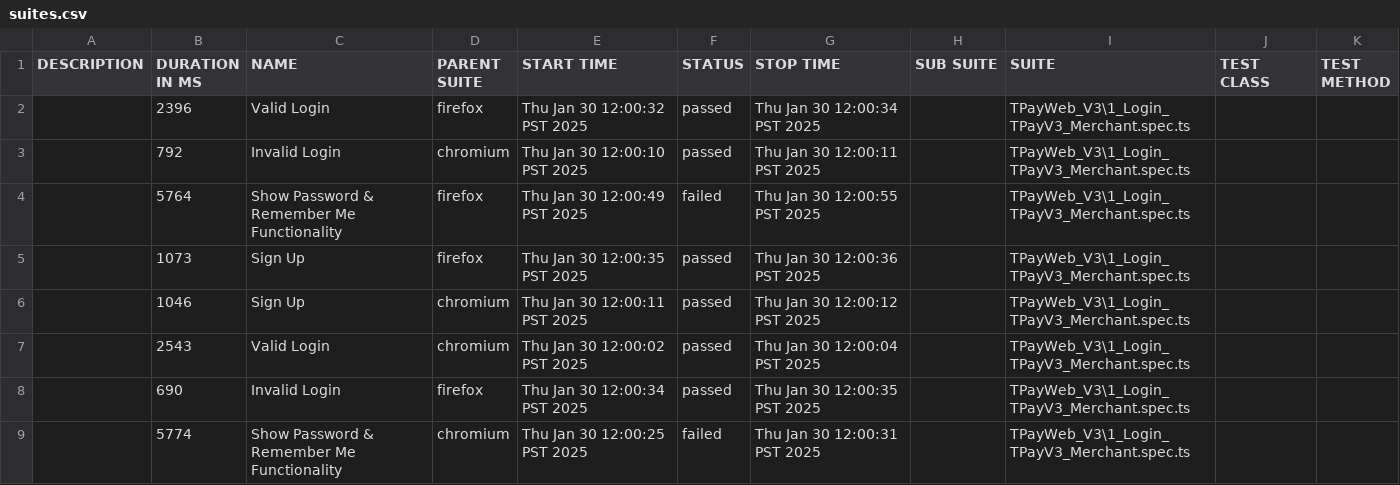
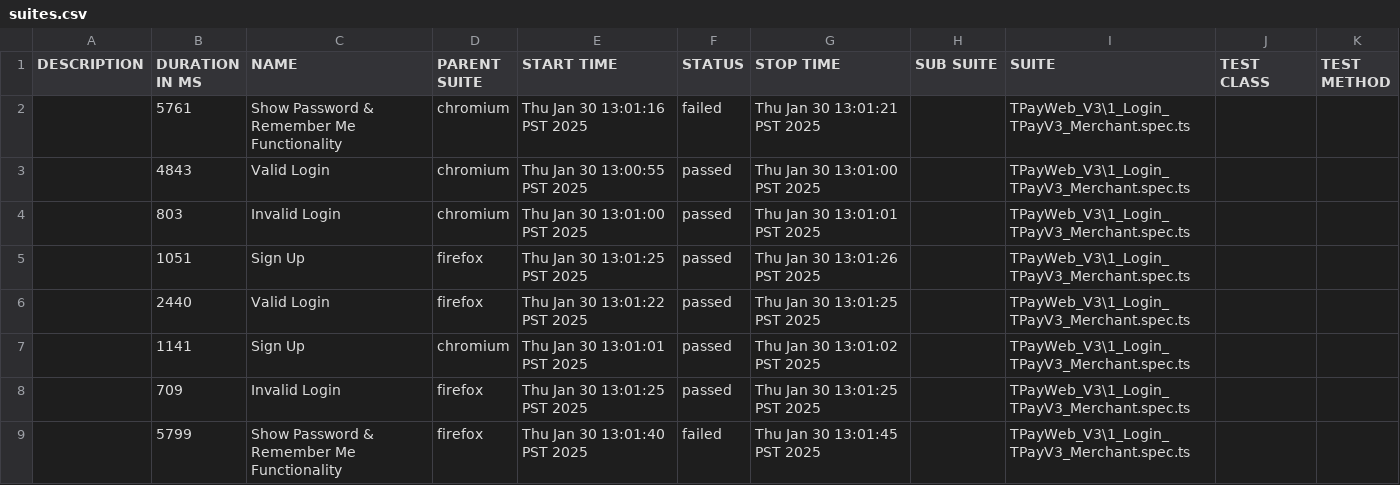
Before and after one commit to jmendozaqa24/TraxionPay-V3, a CSV file: data/suites.csv, drawn as a sheet.

```diff
--- a/data/suites.csv
+++ b/data/suites.csv
@@ -1,9 +1,9 @@
 "DESCRIPTION","DURATION IN MS","NAME","PARENT SUITE","START TIME","STATUS","STOP TIME","SUB SUITE","SUITE","TEST CLASS","TEST METHOD"
-"","2396","Valid Login","firefox","Thu Jan 30 12:00:32 PST 2025","passed","Thu Jan 30 12:00:34 PST 2025","","TPayWeb_V3\1_Login_TPayV3_Merchant.spec.ts","",""
-"","792","Invalid Login","chromium","Thu Jan 30 12:00:10 PST 2025","passed","Thu Jan 30 12:00:11 PST 2025","","TPayWeb_V3\1_Login_TPayV3_Merchant.spec.ts","",""
-"","5764","Show Password & Remember Me Functionality","firefox","Thu Jan 30 12:00:49 PST 2025","failed","Thu Jan 30 12:00:55 PST 2025","","TPayWeb_V3\1_Login_TPayV3_Merchant.spec.ts","",""
-"","1073","Sign Up","firefox","Thu Jan 30 12:00:35 PST 2025","passed","Thu Jan 30 12:00:36 PST 2025","","TPayWeb_V3\1_Login_TPayV3_Merchant.spec.ts","",""
-"","1046","Sign Up","chromium","Thu Jan 30 12:00:11 PST 2025","passed","Thu Jan 30 12:00:12 PST 2025","","TPayWeb_V3\1_Login_TPayV3_Merchant.spec.ts","",""
-"","2543","Valid Login","chromium","Thu Jan 30 12:00:02 PST 2025","passed","Thu Jan 30 12:00:04 PST 2025","","TPayWeb_V3\1_Login_TPayV3_Merchant.spec.ts","",""
-"","690","Invalid Login","firefox","Thu Jan 30 12:00:34 PST 2025","passed","Thu Jan 30 12:00:35 PST 2025","","TPayWeb_V3\1_Login_TPayV3_Merchant.spec.ts","",""
-"","5774","Show Password & Remember Me Functionality","chromium","Thu Jan 30 12:00:25 PST 2025","failed","Thu Jan 30 12:00:31 PST 2025","","TPayWeb_V3\1_Login_TPayV3_Merchant.spec.ts","",""
+"","5761","Show Password & Remember Me Functionality","chromium","Thu Jan 30 13:01:16 PST 2025","failed","Thu Jan 30 13:01:21 PST 2025","","TPayWeb_V3\1_Login_TPayV3_Merchant.spec.ts","",""
+"","4843","Valid Login","chromium","Thu Jan 30 13:00:55 PST 2025","passed","Thu Jan 30 13:01:00 PST 2025","","TPayWeb_V3\1_Login_TPayV3_Merchant.spec.ts","",""
+"","803","Invalid Login","chromium","Thu Jan 30 13:01:00 PST 2025","passed","Thu Jan 30 13:01:01 PST 2025","","TPayWeb_V3\1_Login_TPayV3_Merchant.spec.ts","",""
+"","1051","Sign Up","firefox","Thu Jan 30 13:01:25 PST 2025","passed","Thu Jan 30 13:01:26 PST 2025","","TPayWeb_V3\1_Login_TPayV3_Merchant.spec.ts","",""
+"","2440","Valid Login","firefox","Thu Jan 30 13:01:22 PST 2025","passed","Thu Jan 30 13:01:25 PST 2025","","TPayWeb_V3\1_Login_TPayV3_Merchant.spec.ts","",""
+"","1141","Sign Up","chromium","Thu Jan 30 13:01:01 PST 2025","passed","Thu Jan 30 13:01:02 PST 2025","","TPayWeb_V3\1_Login_TPayV3_Merchant.spec.ts","",""
+"","709","Invalid Login","firefox","Thu Jan 30 13:01:25 PST 2025","passed","Thu Jan 30 13:01:25 PST 2025","","TPayWeb_V3\1_Login_TPayV3_Merchant.spec.ts","",""
+"","5799","Show Password & Remember Me Functionality","firefox","Thu Jan 30 13:01:40 PST 2025","failed","Thu Jan 30 13:01:45 PST 2025","","TPayWeb_V3\1_Login_TPayV3_Merchant.spec.ts","",""
```
Also changed, not shown: 47 other files.
